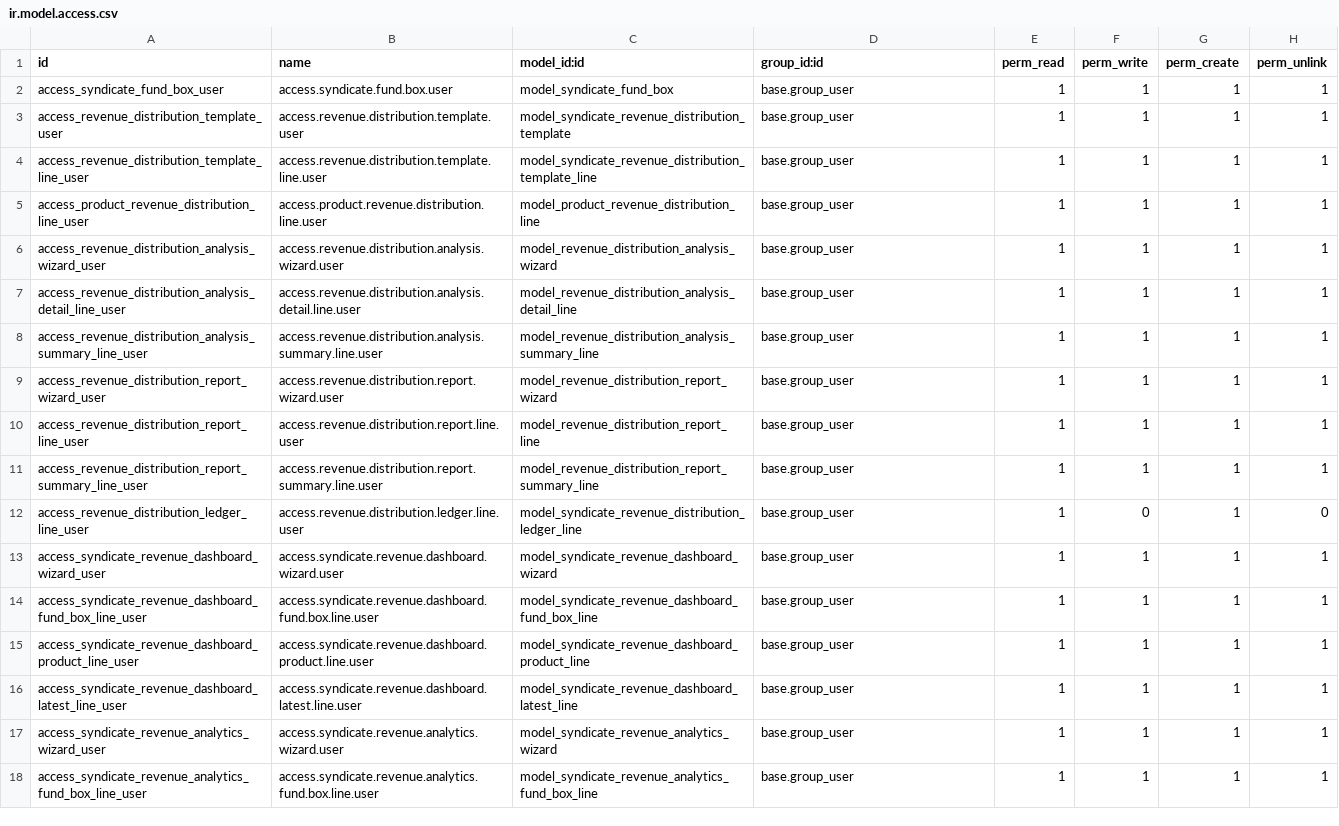
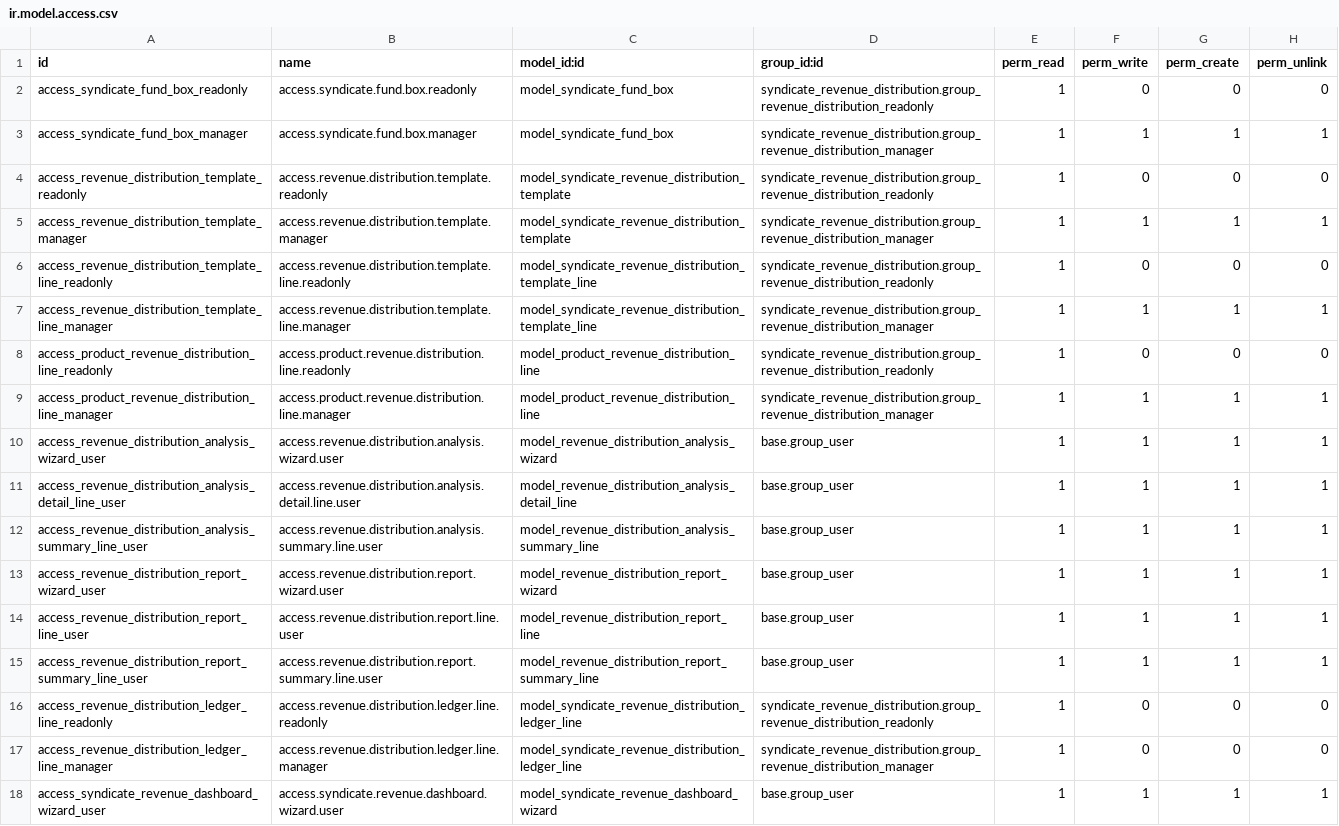
Before and after one commit to SuhaibSuliman580/custom_markaz, a CSV file: syndicate_revenue_distribution/security/ir.model.access.csv, drawn as a sheet; only a part is shown; the shorter side is filled out with more unchanged rows.

```diff
--- a/syndicate_revenue_distribution/security/ir.model.access.csv
+++ b/syndicate_revenue_distribution/security/ir.model.access.csv
@@ -1,6 +1,10 @@
 id,name,model_id:id,group_id:id,perm_read,perm_write,perm_create,perm_unlink
-access_syndicate_fund_box_user,access.syndicate.fund.box.user,model_syndicate_fund_box,base.group_user,1,1,1,1
-access_revenue_distribution_template_user,access.revenue.distribution.template.user,model_syndicate_revenue_distribution_template,base.group_user,1,1,1,1
-access_revenue_distribution_template_line_user,access.revenue.distribution.template.line.user,model_syndicate_revenue_distribution_template_line,base.group_user,1,1,1,1
-access_product_revenue_distribution_line_user,access.product.revenue.distribution.line.user,model_product_revenue_distribution_line,base.group_user,1,1,1,1
+access_syndicate_fund_box_readonly,access.syndicate.fund.box.readonly,model_syndicate_fund_box,syndicate_revenue_distribution.group_revenue_distribution_readonly,1,0,0,0
+access_syndicate_fund_box_manager,access.syndicate.fund.box.manager,model_syndicate_fund_box,syndicate_revenue_distribution.group_revenue_distribution_manager,1,1,1,1
+access_revenue_distribution_template_readonly,access.revenue.distribution.template.readonly,model_syndicate_revenue_distribution_template,syndicate_revenue_distribution.group_revenue_distribution_readonly,1,0,0,0
+access_revenue_distribution_template_manager,access.revenue.distribution.template.manager,model_syndicate_revenue_distribution_template,syndicate_revenue_distribution.group_revenue_distribution_manager,1,1,1,1
+access_revenue_distribution_template_line_readonly,access.revenue.distribution.template.line.readonly,model_syndicate_revenue_distribution_template_line,syndicate_revenue_distribution.group_revenue_distribution_readonly,1,0,0,0
+access_revenue_distribution_template_line_manager,access.revenue.distribution.template.line.manager,model_syndicate_revenue_distribution_template_line,syndicate_revenue_distribution.group_revenue_distribution_manager,1,1,1,1
+access_product_revenue_distribution_line_readonly,access.product.revenue.distribution.line.readonly,model_product_revenue_distribution_line,syndicate_revenue_distribution.group_revenue_distribution_readonly,1,0,0,0
+access_product_revenue_distribution_line_manager,access.product.revenue.distribution.line.manager,model_product_revenue_distribution_line,syndicate_revenue_distribution.group_revenue_distribution_manager,1,1,1,1
 access_revenue_distribution_analysis_wizard_user,access.revenue.distribution.analysis.wizard.user,model_revenue_distribution_analysis_wizard,base.group_user,1,1,1,1
@@ -11,3 +15,4 @@ access_revenue_distribution_report_line_user,access.revenue.distribution.report.
 access_revenue_distribution_report_summary_line_user,access.revenue.distribution.report.summary.line.user,model_revenue_distribution_report_summary_line,base.group_user,1,1,1,1
-access_revenue_distribution_ledger_line_user,access.revenue.distribution.ledger.line.user,model_syndicate_revenue_distribution_ledger_line,base.group_user,1,0,1,0
+access_revenue_distribution_ledger_line_readonly,access.revenue.distribution.ledger.line.readonly,model_syndicate_revenue_distribution_ledger_line,syndicate_revenue_distribution.group_revenue_distribution_readonly,1,0,0,0
+access_revenue_distribution_ledger_line_manager,access.revenue.distribution.ledger.line.manager,model_syndicate_revenue_distribution_ledger_line,syndicate_revenue_distribution.group_revenue_distribution_manager,1,0,0,0
 access_syndicate_revenue_dashboard_wizard_user,access.syndicate.revenue.dashboard.wizard.user,model_syndicate_revenue_dashboard_wizard,base.group_user,1,1,1,1
```
Also changed, not shown: 34 other files.
